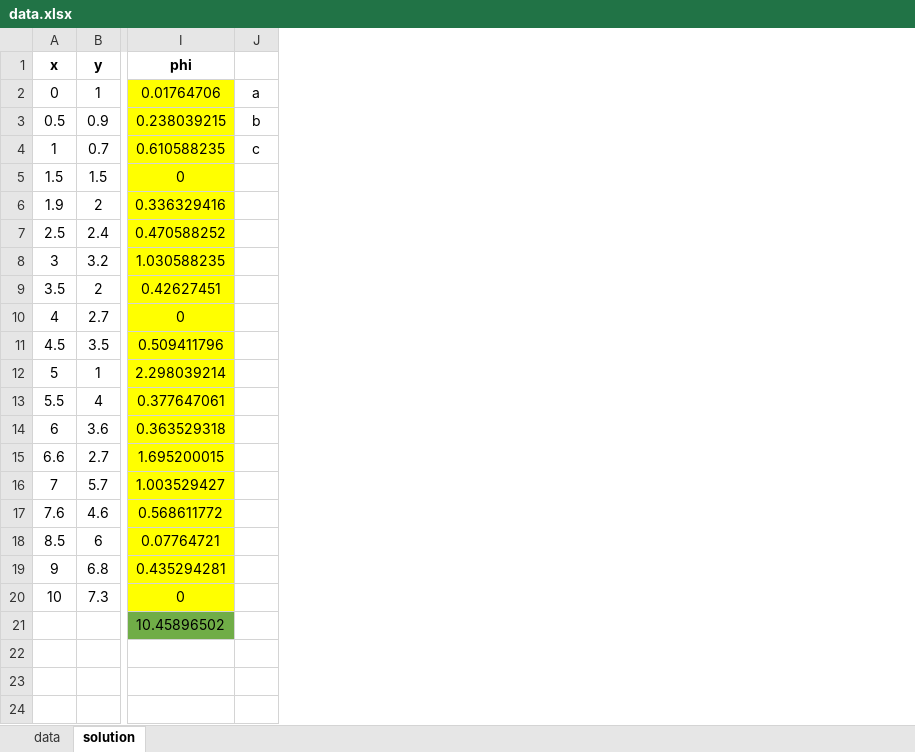
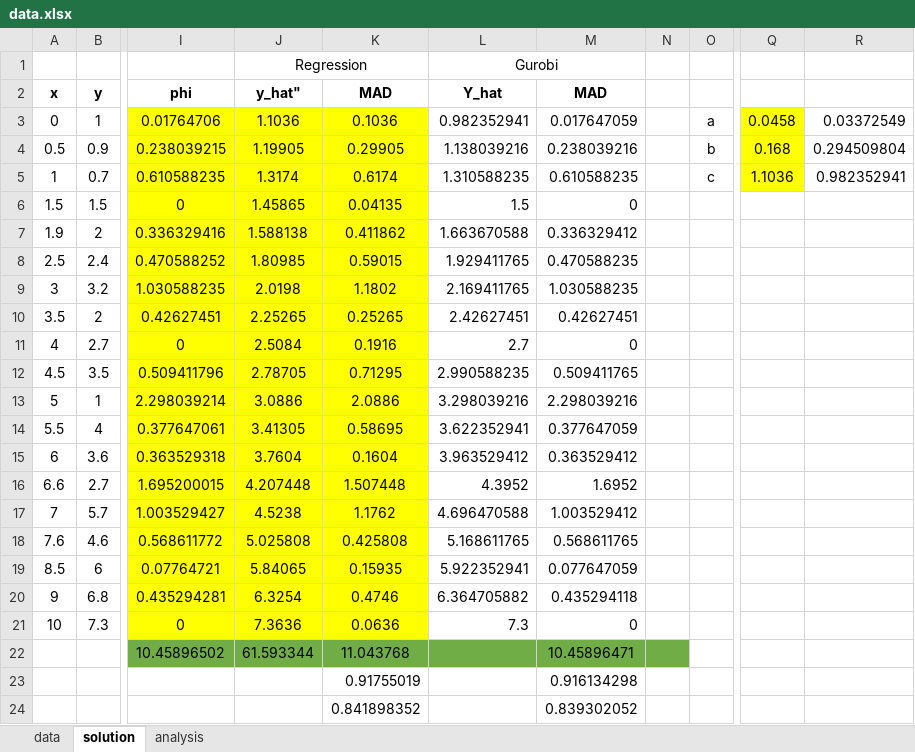
Before and after one commit to sudhan-bhattarai/quadratic_curve_fitting, an Excel workbook: data.xlsx, sheet solution, drawn as a sheet; only a part is shown, gaps mark what is left out; values as stored, in another font and other column widths than the file's, no borders; charts and pictures not drawn; addresses are those after the commit; rows hold the shown columns only; the diff names each change by its address in the sheet, - before the commit and + after, or states it on an @@ line.

```diff
--- a/data.xlsx (sheet solution)
+++ b/data.xlsx (sheet solution)
+sheet tab: analysis
+column J, rows 2-22: y_hat" | 1.1036 | 1.19905 | 1.3174 | 1.45865 | 1.588138 | 1.80985 | 2.0198 | 2.25265 | 2.5084 | 2.78705 | 3.0886 | 3.41305 | 3.7604 | 4.207448 | 4.5238 | 5.025808 | 5.84065 | 6.3254 | 7.3636 | 61.593344
+column K, rows 2-22: MAD | 0.1036 | 0.29905 | 0.6174 | 0.04135 | 0.411862 | 0.59015 | 1.1802 | 0.25265 | 0.1916 | 0.71295 | 2.0886 | 0.58695 | 0.1604 | 1.507448 | 1.1762 | 0.425808 | 0.15935 | 0.4746 | 0.0636 | 11.043768
+column L, rows 2-21: Y_hat | 0.982352941 | 1.138039216 | 1.310588235 | 1.5 | 1.663670588 | 1.929411765 | 2.169411765 | 2.42627451 | 2.7 | 2.990588235 | 3.298039216 | 3.622352941 | 3.963529412 | 4.3952 | 4.696470588 | 5.168611765 | 5.922352941 | 6.364705882 | 7.3
+column M, rows 2-22: MAD | 0.017647059 | 0.238039216 | 0.610588235 | 0 | 0.336329412 | 0.470588235 | 1.030588235 | 0.42627451 | 0 | 0.509411765 | 2.298039216 | 0.377647059 | 0.363529412 | 1.6952 | 1.003529412 | 0.568611765 | 0.077647059 | 0.435294118 | 0 | 10.45896471
+column N, empty
+column Q, rows 3-5: 0.0458 | 0.168 | 1.1036
+column R, rows 3-5: 0.03372549 | 0.294509804 | 0.982352941
+row 1:  |  |  | Regression |  | Gurobi
+row 23:  |  |  |  | 0.91755019 |  | 0.916134298
+row 24:  |  |  |  | 0.841898352 |  | 0.839302052
```
Also changed, not shown: formulas that keep their value, charts or pictures, 3 other files.
